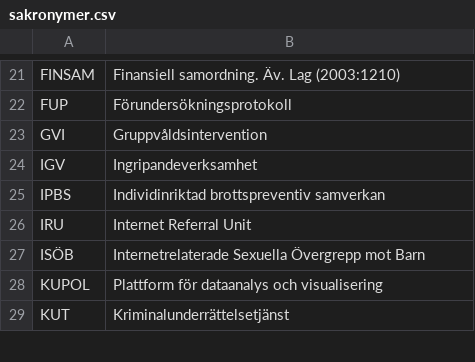
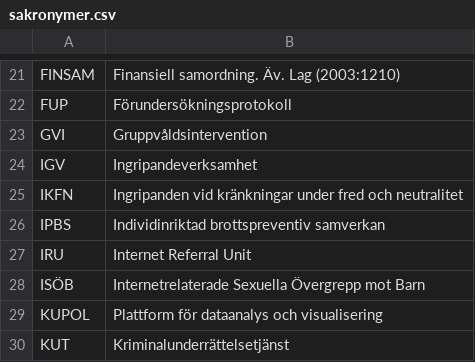
Before and after one commit to asarosenberg/sakronymer, a CSV file: sakronymer.csv, drawn as a sheet; only a part is shown, gaps mark what is left out.

Commit message:
Update sakronymer.csv

```diff
--- a/sakronymer.csv
+++ b/sakronymer.csv
@@ -24,2 +24,3 @@ GVI, "Gruppvåldsintervention"
 IGV, "Ingripandeverksamhet"
+IKFN, "Ingripanden vid kränkningar under fred och neutralitet"
 IPBS, "Individinriktad brottspreventiv samverkan"
```
